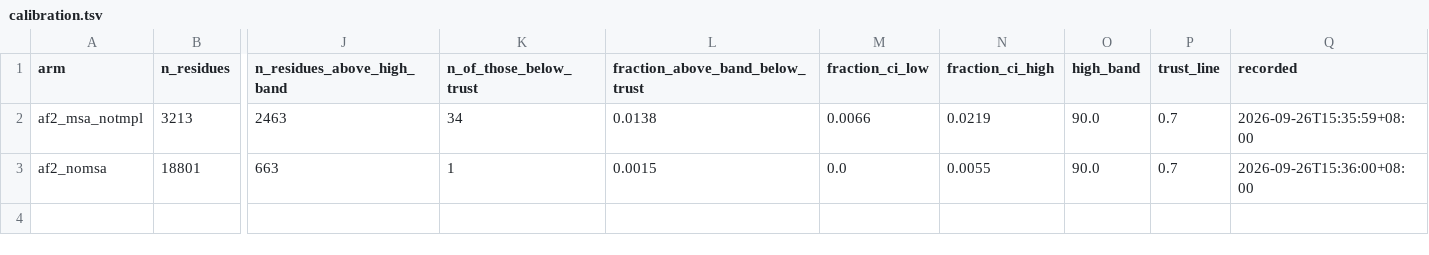
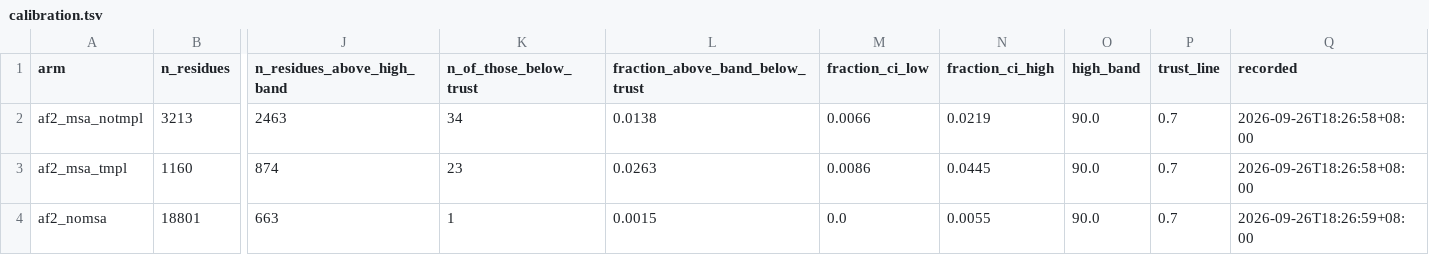
Before and after one commit to Qasim-Hussain-Code/colabfold_boltz_structure_confidence_pipeline, a TSV file: results/calibration.tsv, drawn as a sheet; only a part is shown, gaps mark what is left out; addresses are those after the commit; rows hold the shown columns only; the diff names each change by its address in the sheet, - before the commit and + after, or states it on an @@ line.

```diff
--- a/results/calibration.tsv
+++ b/results/calibration.tsv
-Q2 (recorded): 2026-09-26T15:35:59+08:00
+Q2 (recorded): 2026-09-26T18:26:58+08:00
+row 3: af2_msa_tmpl | 1160 | 874 | 23 | 0.0263 | 0.0086 | 0.0445 | 90.0 | 0.7 | 2026-09-26T18:26:58+08:00
-Q4 (recorded): 2026-09-26T15:36:00+08:00
+Q4 (recorded): 2026-09-26T18:26:59+08:00
```
Also changed, not shown: results/arm_comparison.tsv, results/docking_handoff.tsv, 19 other files.
